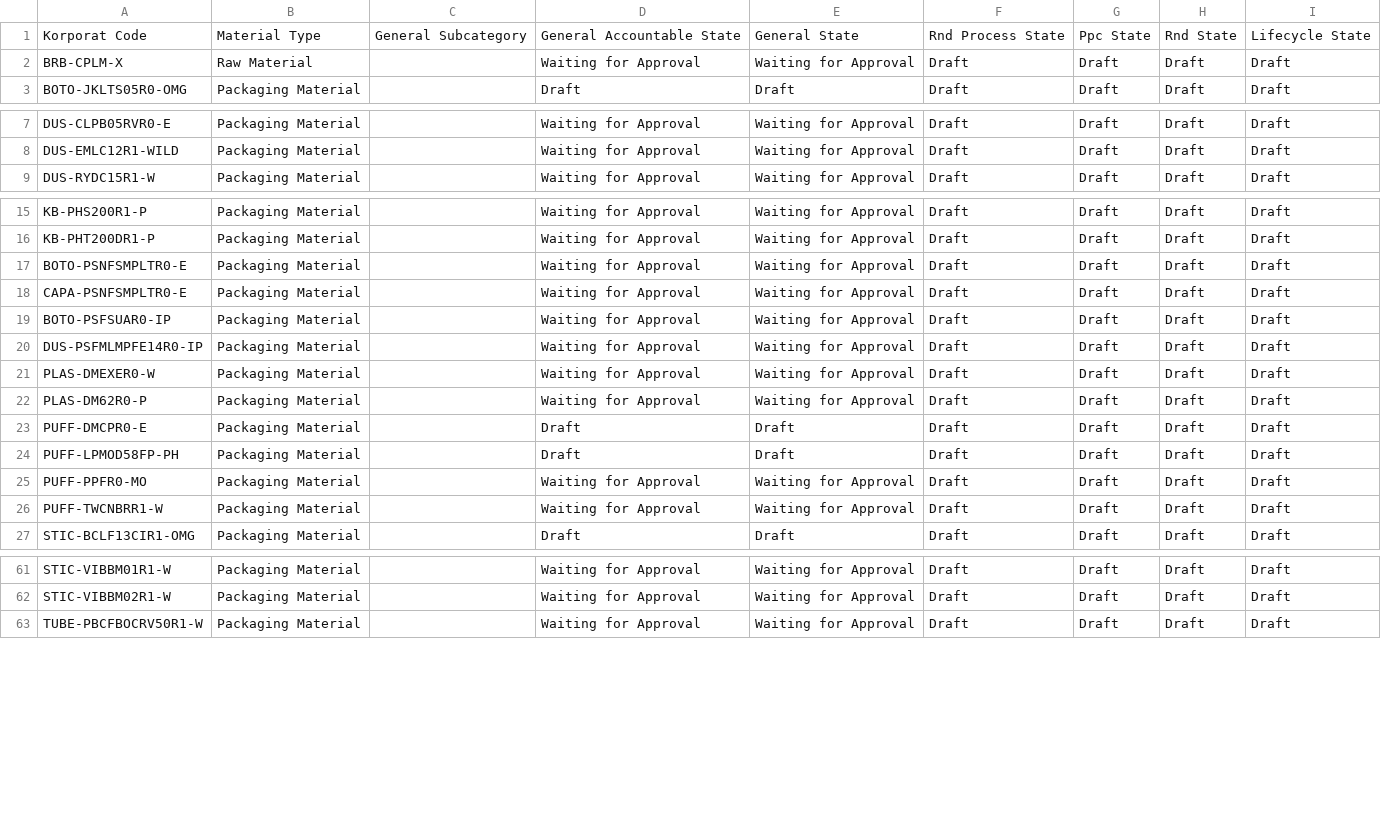
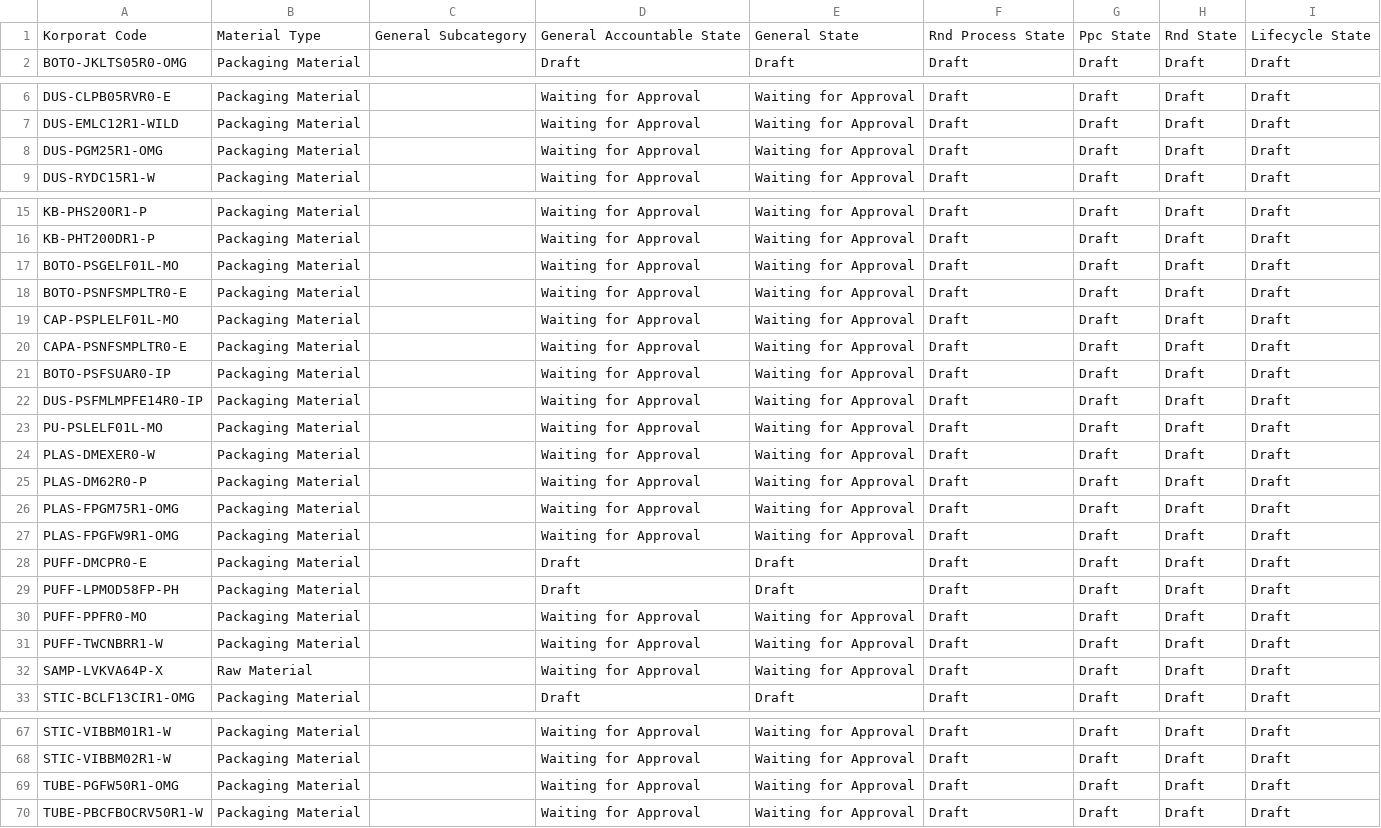
Before and after one commit to adminppl/Files, a CSV file: PARAGON/FM/RM_PM(1).csv, drawn as a sheet; only a part is shown, gaps mark what is left out.

```diff
--- a/PARAGON/FM/RM_PM(1).csv
+++ b/PARAGON/FM/RM_PM(1).csv
@@ -1,3 +1,2 @@
 "Korporat Code","Material Type","General Subcategory","General Accountable State","General State","Rnd Process State","Ppc State","Rnd State","Lifecycle State"
-"BRB-CPLM-X","Raw Material","","Waiting for Approval","Waiting for Approval","Draft","Draft","Draft","Draft"
 "BOTO-JKLTS05R0-OMG","Packaging Material","","Draft","Draft","Draft","Draft","Draft","Draft"
@@ -8,2 +7,3 @@
 "DUS-EMLC12R1-WILD","Packaging Material","","Waiting for Approval","Waiting for Approval","Draft","Draft","Draft","Draft"
+"DUS-PGM25R1-OMG","Packaging Material","","Waiting for Approval","Waiting for Approval","Draft","Draft","Draft","Draft"
 "DUS-RYDC15R1-W","Packaging Material","","Waiting for Approval","Waiting for Approval","Draft","Draft","Draft","Draft"
@@ -16,3 +16,5 @@
 "KB-PHT200DR1-P","Packaging Material","","Waiting for Approval","Waiting for Approval","Draft","Draft","Draft","Draft"
+"BOTO-PSGELF01L-MO","Packaging Material","","Waiting for Approval","Waiting for Approval","Draft","Draft","Draft","Draft"
 "BOTO-PSNFSMPLTR0-E","Packaging Material","","Waiting for Approval","Waiting for Approval","Draft","Draft","Draft","Draft"
+"CAP-PSPLELF01L-MO","Packaging Material","","Waiting for Approval","Waiting for Approval","Draft","Draft","Draft","Draft"
 "CAPA-PSNFSMPLTR0-E","Packaging Material","","Waiting for Approval","Waiting for Approval","Draft","Draft","Draft","Draft"
@@ -20,4 +22,7 @@
 "DUS-PSFMLMPFE14R0-IP","Packaging Material","","Waiting for Approval","Waiting for Approval","Draft","Draft","Draft","Draft"
+"PU-PSLELF01L-MO","Packaging Material","","Waiting for Approval","Waiting for Approval","Draft","Draft","Draft","Draft"
 "PLAS-DMEXER0-W","Packaging Material","","Waiting for Approval","Waiting for Approval","Draft","Draft","Draft","Draft"
 "PLAS-DM62R0-P","Packaging Material","","Waiting for Approval","Waiting for Approval","Draft","Draft","Draft","Draft"
+"PLAS-FPGM75R1-OMG","Packaging Material","","Waiting for Approval","Waiting for Approval","Draft","Draft","Draft","Draft"
+"PLAS-FPGFW9R1-OMG","Packaging Material","","Waiting for Approval","Waiting for Approval","Draft","Draft","Draft","Draft"
 "PUFF-DMCPR0-E","Packaging Material","","Draft","Draft","Draft","Draft","Draft","Draft"
@@ -26,2 +31,3 @@
 "PUFF-TWCNBRR1-W","Packaging Material","","Waiting for Approval","Waiting for Approval","Draft","Draft","Draft","Draft"
+"SAMP-LVKVA64P-X","Raw Material","","Waiting for Approval","Waiting for Approval","Draft","Draft","Draft","Draft"
 "STIC-BCLF13CIR1-OMG","Packaging Material","","Draft","Draft","Draft","Draft","Draft","Draft"
@@ -62,2 +68,3 @@
 "STIC-VIBBM02R1-W","Packaging Material","","Waiting for Approval","Waiting for Approval","Draft","Draft","Draft","Draft"
+"TUBE-PGFW50R1-OMG","Packaging Material","","Waiting for Approval","Waiting for Approval","Draft","Draft","Draft","Draft"
 "TUBE-PBCFBOCRV50R1-W","Packaging Material","","Waiting for Approval","Waiting for Approval","Draft","Draft","Draft","Draft"
```
Also changed, not shown: PARAGON/FM/FG_Sellable(1).csv, PARAGON/FM/SFG_Bulk(1).csv, 3 other files.
